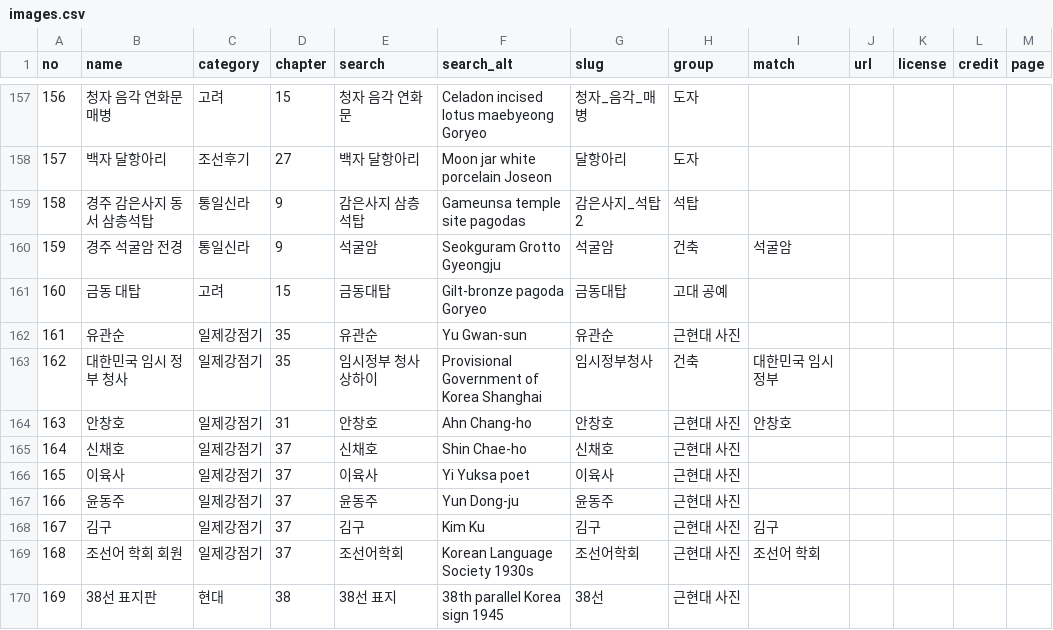
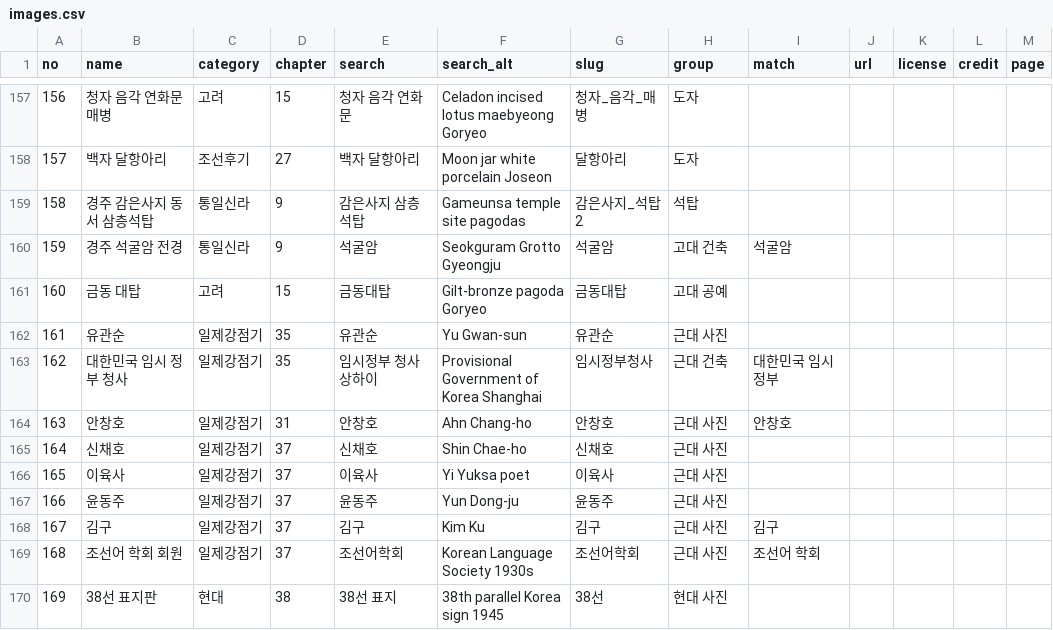
Before and after one commit to YunsangCho/claude_test, a CSV file: docs/images.csv, drawn as a sheet; only a part is shown, gaps mark what is left out; the diff covers the shown part only.

```diff
--- a/docs/images.csv
+++ b/docs/images.csv
@@ -159,12 +159,12 @@ no,name,category,chapter,search,search_alt,slug,group,match,url,license,credit,p
 158,경주 감은사지 동서 삼층석탑,통일신라,9,감은사지 삼층석탑,Gameunsa temple site pagodas,감은사지_석탑2,석탑,,,,,
-159,경주 석굴암 전경,통일신라,9,석굴암,Seokguram Grotto Gyeongju,석굴암,건축,석굴암,,,,
+159,경주 석굴암 전경,통일신라,9,석굴암,Seokguram Grotto Gyeongju,석굴암,고대 건축,석굴암,,,,
 160,금동 대탑,고려,15,금동대탑,Gilt-bronze pagoda Goryeo,금동대탑,고대 공예,,,,,
-161,유관순,일제강점기,35,유관순,Yu Gwan-sun,유관순,근현대 사진,,,,,
-162,대한민국 임시 정부 청사,일제강점기,35,임시정부 청사 상하이,Provisional Government of Korea Shanghai,임시정부청사,건축,대한민국 임시 정부,,,,
-163,안창호,일제강점기,31,안창호,Ahn Chang-ho,안창호,근현대 사진,안창호,,,,
-164,신채호,일제강점기,37,신채호,Shin Chae-ho,신채호,근현대 사진,,,,,
-165,이육사,일제강점기,37,이육사,Yi Yuksa poet,이육사,근현대 사진,,,,,
-166,윤동주,일제강점기,37,윤동주,Yun Dong-ju,윤동주,근현대 사진,,,,,
-167,김구,일제강점기,37,김구,Kim Ku,김구,근현대 사진,김구,,,,
-168,조선어 학회 회원,일제강점기,37,조선어학회,Korean Language Society 1930s,조선어학회,근현대 사진,조선어 학회,,,,
-169,38선 표지판,현대,38,38선 표지,38th parallel Korea sign 1945,38선,근현대 사진,,,,,
+161,유관순,일제강점기,35,유관순,Yu Gwan-sun,유관순,근대 사진,,,,,
+162,대한민국 임시 정부 청사,일제강점기,35,임시정부 청사 상하이,Provisional Government of Korea Shanghai,임시정부청사,근대 건축,대한민국 임시 정부,,,,
+163,안창호,일제강점기,31,안창호,Ahn Chang-ho,안창호,근대 사진,안창호,,,,
+164,신채호,일제강점기,37,신채호,Shin Chae-ho,신채호,근대 사진,,,,,
+165,이육사,일제강점기,37,이육사,Yi Yuksa poet,이육사,근대 사진,,,,,
+166,윤동주,일제강점기,37,윤동주,Yun Dong-ju,윤동주,근대 사진,,,,,
+167,김구,일제강점기,37,김구,Kim Ku,김구,근대 사진,김구,,,,
+168,조선어 학회 회원,일제강점기,37,조선어학회,Korean Language Society 1930s,조선어학회,근대 사진,조선어 학회,,,,
+169,38선 표지판,현대,38,38선 표지,38th parallel Korea sign 1945,38선,현대 사진,,,,,
```
Also changed, not shown: 59 edited cells elsewhere in this file, 5 other files.
